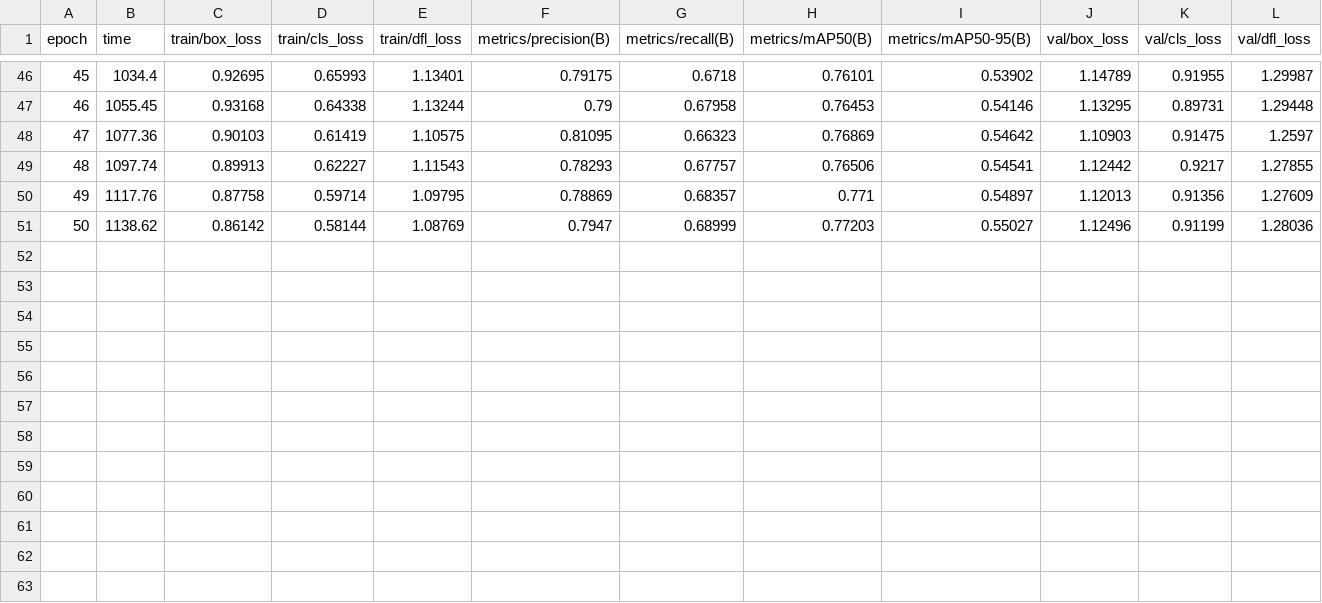
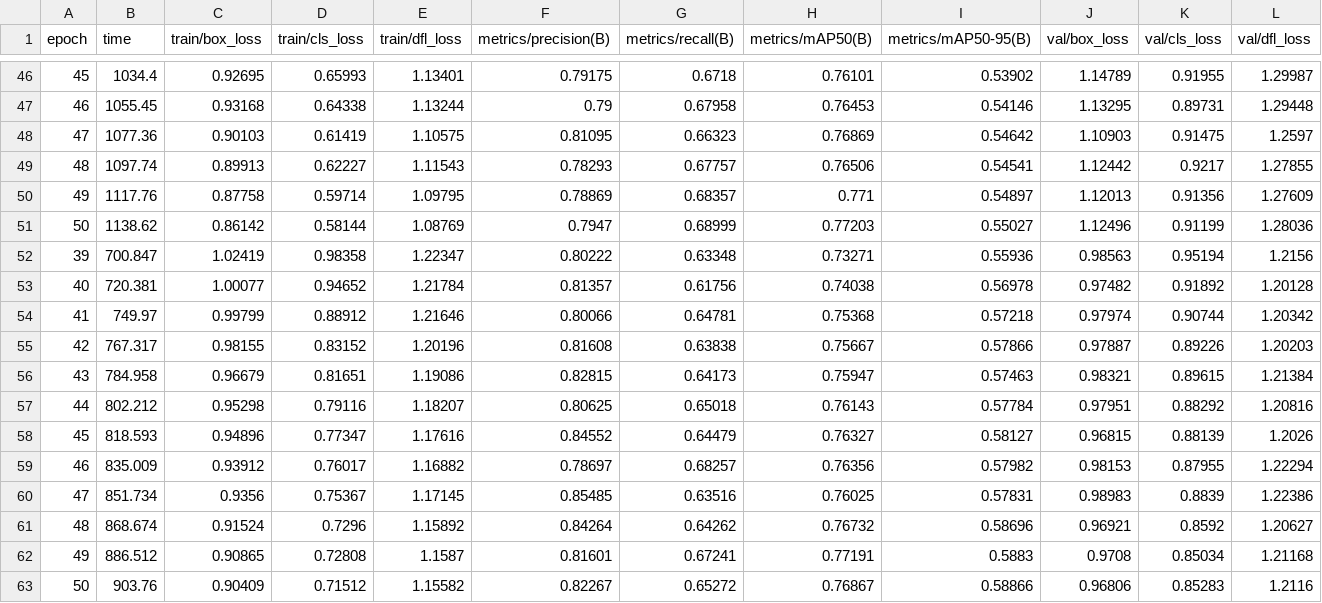
Before and after one commit to ZayedAlzaabi/Fire-and-Smoke-Detection-Training, a CSV file: results/yolov8n/results.csv, drawn as a sheet; only a part is shown, gaps mark what is left out; rows hold the shown columns only; the diff names each change by its address in the sheet, - before the commit and + after, or states it on an @@ line.

```diff
--- a/results/yolov8n/results.csv
+++ b/results/yolov8n/results.csv
+row 52: 39 | 700.847 | 1.02419 | 0.98358 | 1.22347 | 0.80222 | 0.63348 | 0.73271 | 0.55936 | 0.98563 | 0.95194 | 1.2156
+row 53: 40 | 720.381 | 1.00077 | 0.94652 | 1.21784 | 0.81357 | 0.61756 | 0.74038 | 0.56978 | 0.97482 | 0.91892 | 1.20128
+row 54: 41 | 749.97 | 0.99799 | 0.88912 | 1.21646 | 0.80066 | 0.64781 | 0.75368 | 0.57218 | 0.97974 | 0.90744 | 1.20342
+row 55: 42 | 767.317 | 0.98155 | 0.83152 | 1.20196 | 0.81608 | 0.63838 | 0.75667 | 0.57866 | 0.97887 | 0.89226 | 1.20203
+row 56: 43 | 784.958 | 0.96679 | 0.81651 | 1.19086 | 0.82815 | 0.64173 | 0.75947 | 0.57463 | 0.98321 | 0.89615 | 1.21384
+row 57: 44 | 802.212 | 0.95298 | 0.79116 | 1.18207 | 0.80625 | 0.65018 | 0.76143 | 0.57784 | 0.97951 | 0.88292 | 1.20816
+row 58: 45 | 818.593 | 0.94896 | 0.77347 | 1.17616 | 0.84552 | 0.64479 | 0.76327 | 0.58127 | 0.96815 | 0.88139 | 1.2026
+row 59: 46 | 835.009 | 0.93912 | 0.76017 | 1.16882 | 0.78697 | 0.68257 | 0.76356 | 0.57982 | 0.98153 | 0.87955 | 1.22294
+row 60: 47 | 851.734 | 0.9356 | 0.75367 | 1.17145 | 0.85485 | 0.63516 | 0.76025 | 0.57831 | 0.98983 | 0.8839 | 1.22386
+row 61: 48 | 868.674 | 0.91524 | 0.7296 | 1.15892 | 0.84264 | 0.64262 | 0.76732 | 0.58696 | 0.96921 | 0.8592 | 1.20627
+row 62: 49 | 886.512 | 0.90865 | 0.72808 | 1.1587 | 0.81601 | 0.67241 | 0.77191 | 0.5883 | 0.9708 | 0.85034 | 1.21168
+row 63: 50 | 903.76 | 0.90409 | 0.71512 | 1.15582 | 0.82267 | 0.65272 | 0.76867 | 0.58866 | 0.96806 | 0.85283 | 1.2116
```
